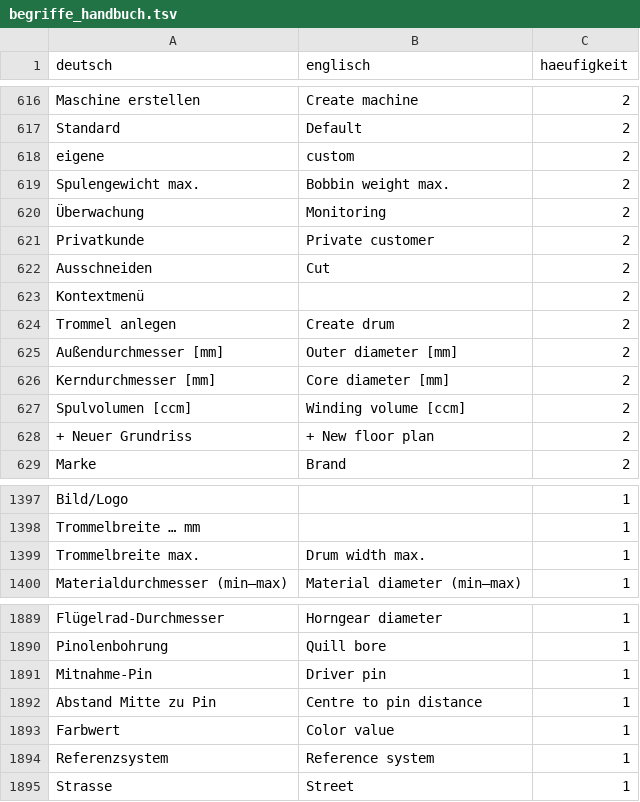
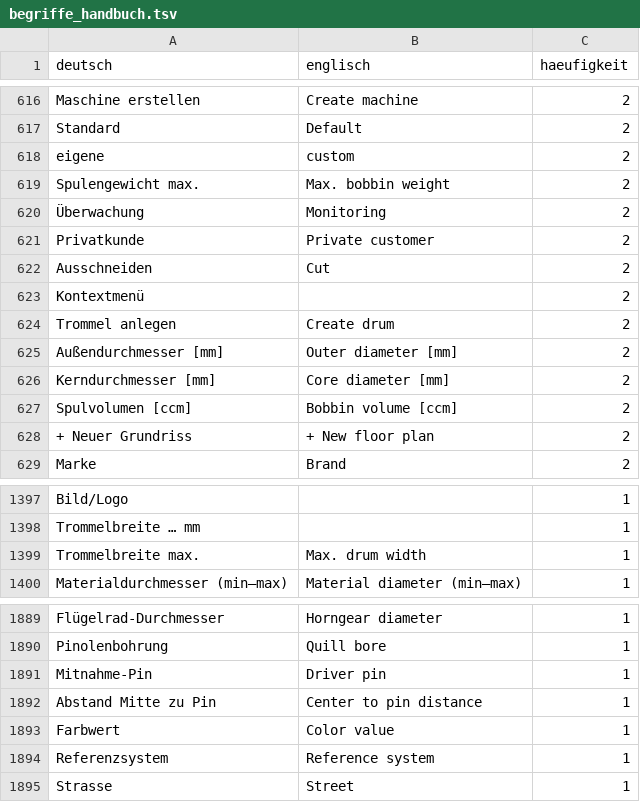
Before and after one commit to Herzog-GmbH/HerzogCAB-Docs, a TSV file: _tools/begriffe_handbuch.tsv, drawn as a sheet; only a part is shown, gaps mark what is left out; the diff covers the shown part only.

```diff
--- a/_tools/begriffe_handbuch.tsv
+++ b/_tools/begriffe_handbuch.tsv
@@ -618,3 +618,3 @@ Standard	Default	2
 eigene	custom	2
-Spulengewicht max.	Bobbin weight max.	2
+Spulengewicht max.	Max. bobbin weight	2
 Überwachung	Monitoring	2
@@ -626,3 +626,3 @@ Außendurchmesser [mm]	Outer diameter [mm]	2
 Kerndurchmesser [mm]	Core diameter [mm]	2
-Spulvolumen [ccm]	Winding volume [ccm]	2
+Spulvolumen [ccm]	Bobbin volume [ccm]	2
 + Neuer Grundriss	+ New floor plan	2
@@ -1398,3 +1398,3 @@ Bild/Logo		1
 Trommelbreite … mm		1
-Trommelbreite max.	Drum width max.	1
+Trommelbreite max.	Max. drum width	1
 Materialdurchmesser (min–max)	Material diameter (min–max)	1
@@ -1891,3 +1891,3 @@ Pinolenbohrung	Quill bore	1
 Mitnahme-Pin	Driver pin	1
-Abstand Mitte zu Pin	Centre to pin distance	1
+Abstand Mitte zu Pin	Center to pin distance	1
 Farbwert	Color value	1
```
Also changed, not shown: 6 edited cells elsewhere in this file, 3 other files.
